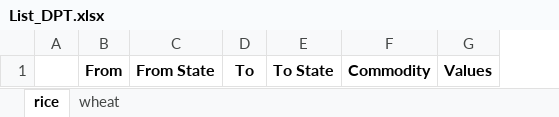
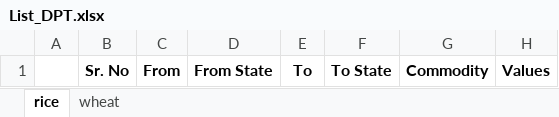
Before and after one commit to Saurabh-Gawande/fcitool, an Excel workbook: Output/List_DPT.xlsx, sheet rice, drawn as a sheet; values as stored, in another font and other column widths than the file's, no borders; the diff names each change by its address in the sheet, - before the commit and + after, or states it on an @@ line.

```diff
--- a/Output/List_DPT.xlsx (sheet rice)
+++ b/Output/List_DPT.xlsx (sheet rice)
+column B, row 1: Sr. No
```
Also changed, not shown: sheet wheat, Frontend/public/data/Updated_railhead_list.xlsx, 4 other files.
